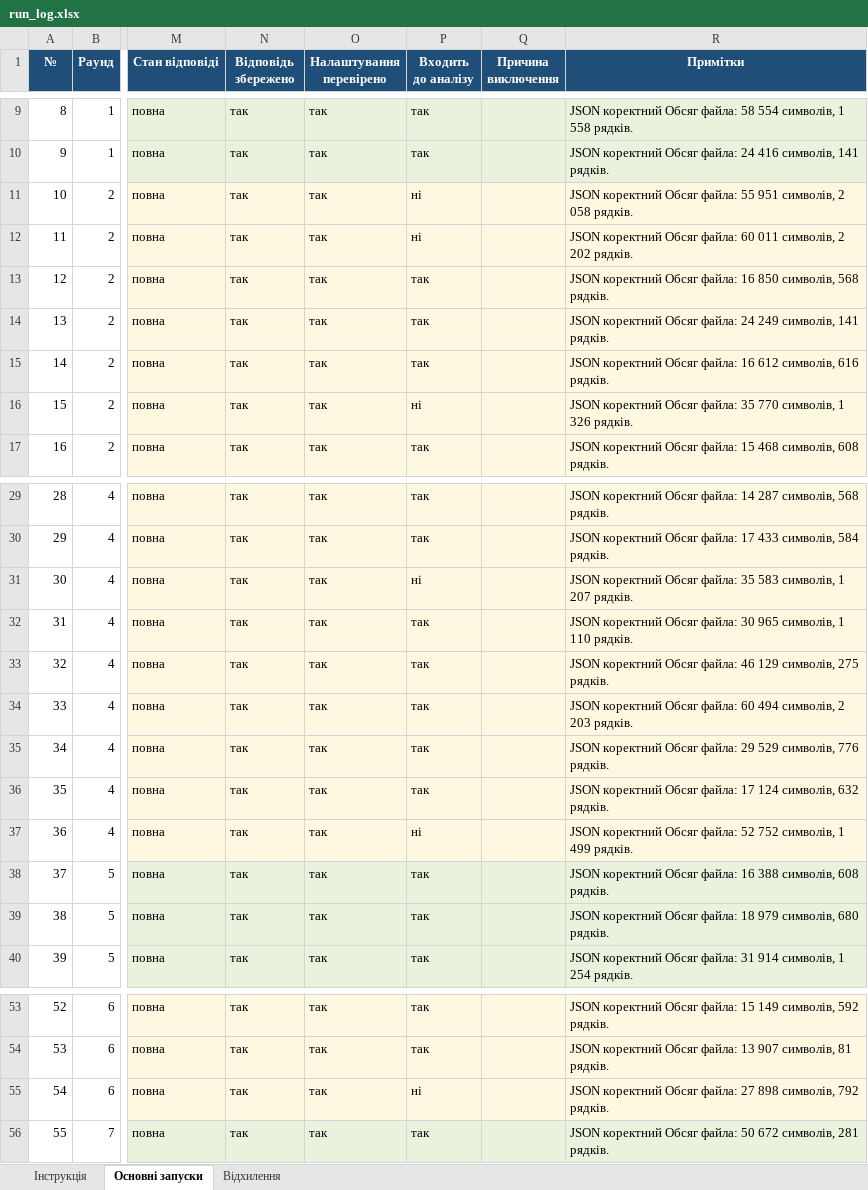
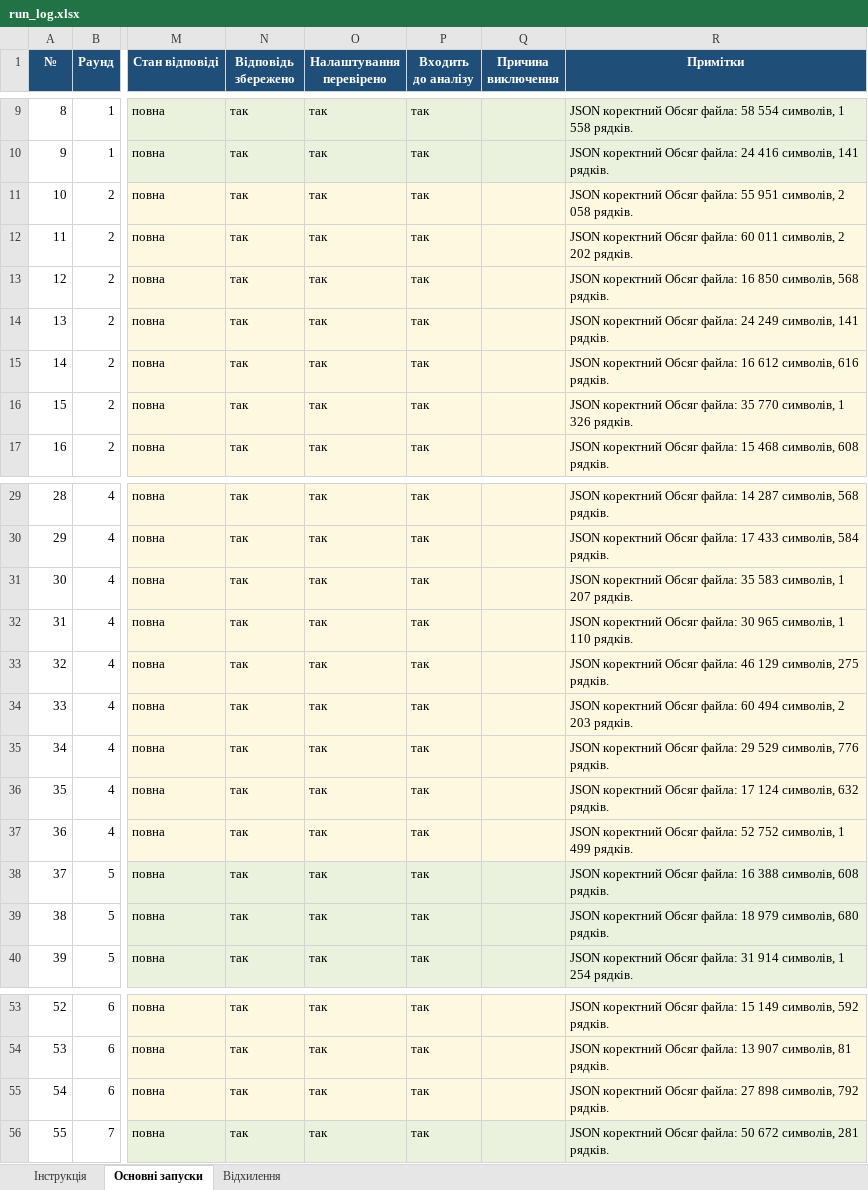
Before and after one commit to nikogniko/test-data-generation-research, an Excel workbook: logs/run_log.xlsx, sheet Основні запуски, drawn as a sheet; only a part is shown, gaps mark what is left out; values as stored, in another font and other column widths than the file's, no borders; the diff covers the shown part only; the diff names each change by its address in the sheet, - before the commit and + after, or states it on an @@ line.

```diff
--- a/logs/run_log.xlsx (sheet Основні запуски)
+++ b/logs/run_log.xlsx (sheet Основні запуски)
-P11:P12 (Входить до аналізу): ні
+P11:P12 (Входить до аналізу): так
-P16 (Входить до аналізу): ні
+P16 (Входить до аналізу): так
-P31 (Входить до аналізу): ні
+P31 (Входить до аналізу): так
-P37 (Входить до аналізу): ні
+P37 (Входить до аналізу): так
-P55 (Входить до аналізу): ні
+P55 (Входить до аналізу): так
```
Also changed, not shown: 12 edited cells elsewhere in this sheet, 2 other files.
